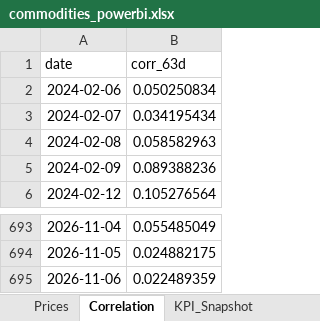
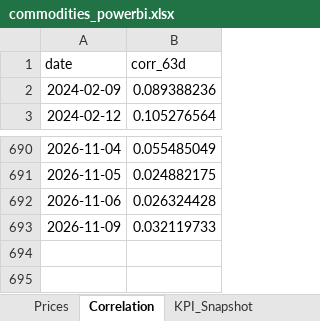
Before and after one commit to rodrigo-carfon/rodrigo-carfon.github.io, an Excel workbook: commodity-risk-dashboard/data/commodities_powerbi.xlsx, sheet Correlation, drawn as a sheet; only a part is shown, gaps mark what is left out; values as stored, in another font and other column widths than the file's, no borders; removed rows and columns are numbered as before the commit, all else as after; the diff names each change by its address in the sheet, - before the commit and + after, or states it on an @@ line.

```diff
--- a/commodity-risk-dashboard/data/commodities_powerbi.xlsx (sheet Correlation)
+++ b/commodity-risk-dashboard/data/commodities_powerbi.xlsx (sheet Correlation)
-row 2: 2024-02-06 | 0.050250834
-row 3: 2024-02-07 | 0.034195434
-row 4: 2024-02-08 | 0.058582963
-B692 (corr_63d): 0.022489359
+B692 (corr_63d): 0.026324428
+row 693: 2026-11-09 | 0.032119733
```
Also changed, not shown: sheet Prices, sheet KPI_Snapshot, 6 other files.
